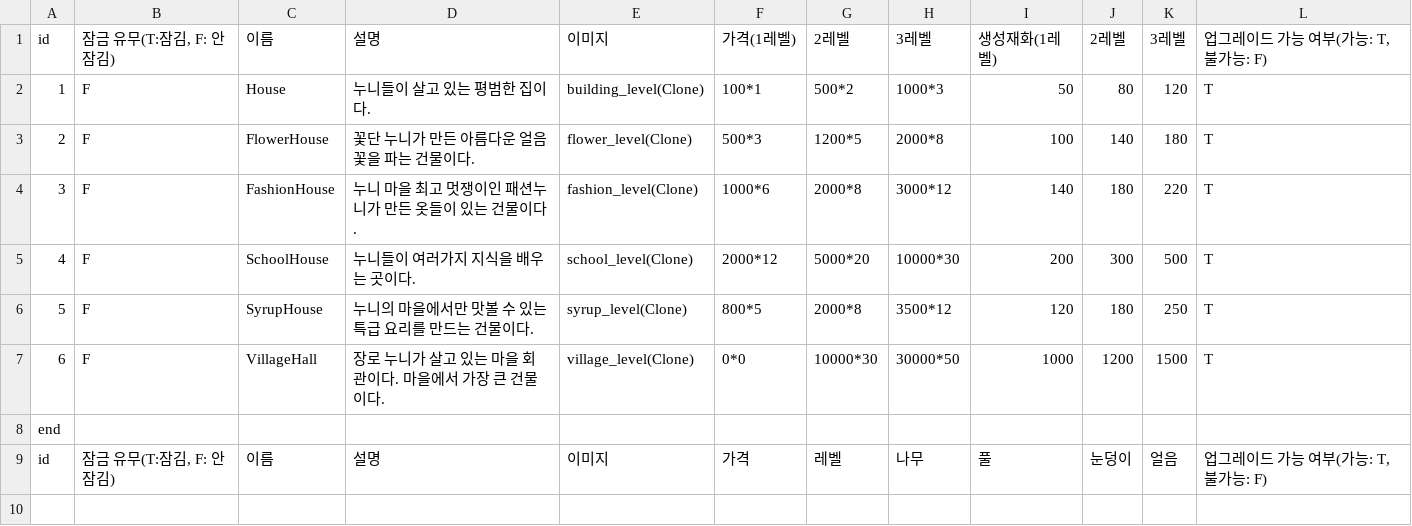
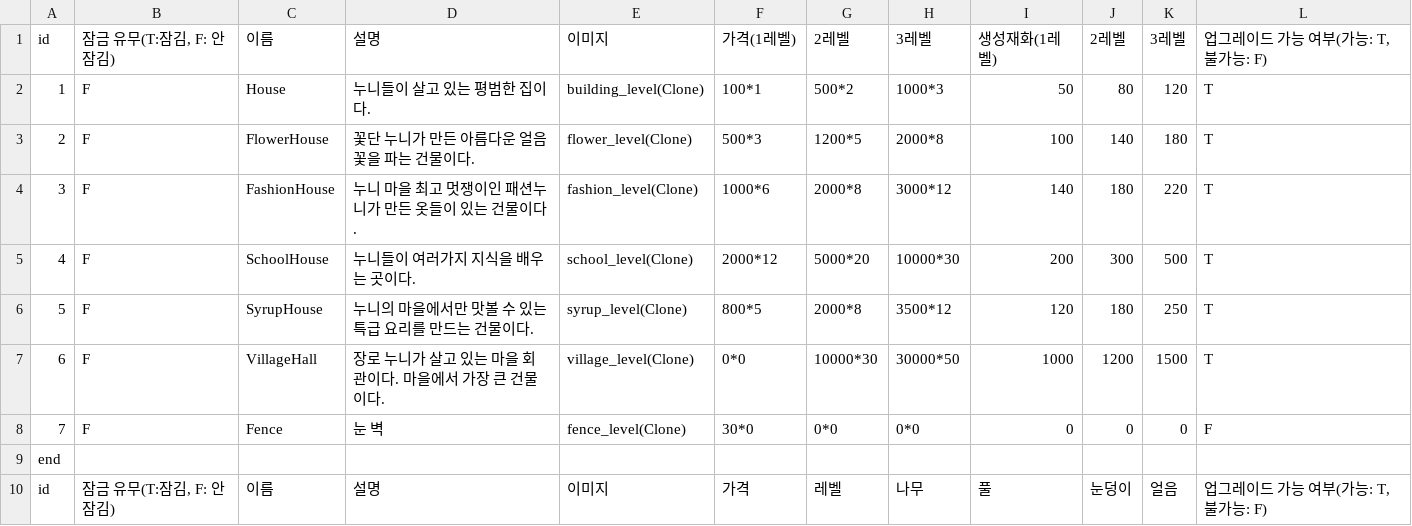
Before and after one commit to sjin11125/nun_nun, a CSV file: Assets/Resources/Dogam.csv, drawn as a sheet; the diff names each change by its address in the sheet, - before the commit and + after, or states it on an @@ line.

```diff
--- a/Assets/Resources/Dogam.csv
+++ b/Assets/Resources/Dogam.csv
+row 8: 7 | F | Fence | 눈 벽 | fence_level(Clone) | 30*0 | 0*0 | 0*0 | 0 | 0 | 0 | F
```
Also changed, not shown: 14 other files.
